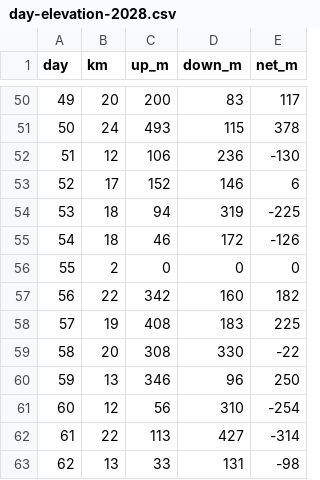
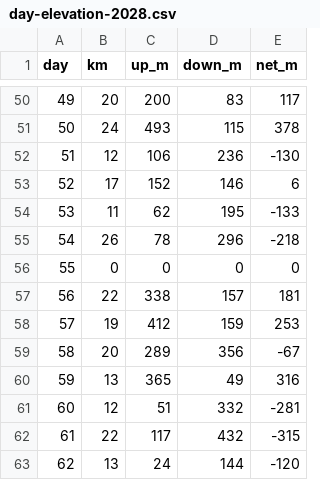
Before and after one commit to philipsen/VitaBandet, a CSV file: plan/day-elevation-2028.csv, drawn as a sheet; only a part is shown, gaps mark what is left out; the diff covers the shown part only.

```diff
--- a/plan/day-elevation-2028.csv
+++ b/plan/day-elevation-2028.csv
@@ -53,11 +53,11 @@ day,km,up_m,down_m,net_m
 52,17,152,146,6
-53,18,94,319,-225
-54,18,46,172,-126
-55,2,0,0,0
-56,22,342,160,182
-57,19,408,183,225
-58,20,308,330,-22
-59,13,346,96,250
-60,12,56,310,-254
-61,22,113,427,-314
-62,13,33,131,-98
+53,11,62,195,-133
+54,26,78,296,-218
+55,0,0,0,0
+56,22,338,157,181
+57,19,412,159,253
+58,20,289,356,-67
+59,13,365,49,316
+60,12,51,332,-281
+61,22,117,432,-315
+62,13,24,144,-120
```
Also changed, not shown: 25 edited cells elsewhere in this file, 1 other file.
